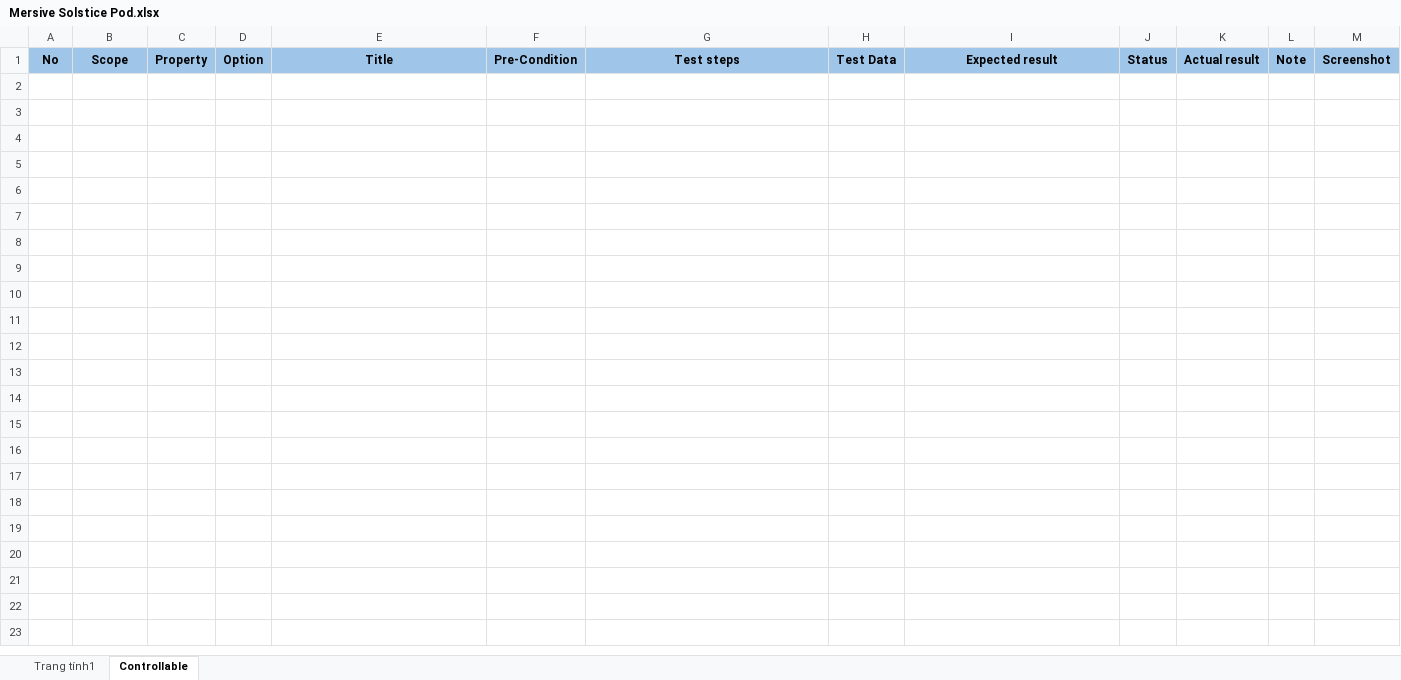
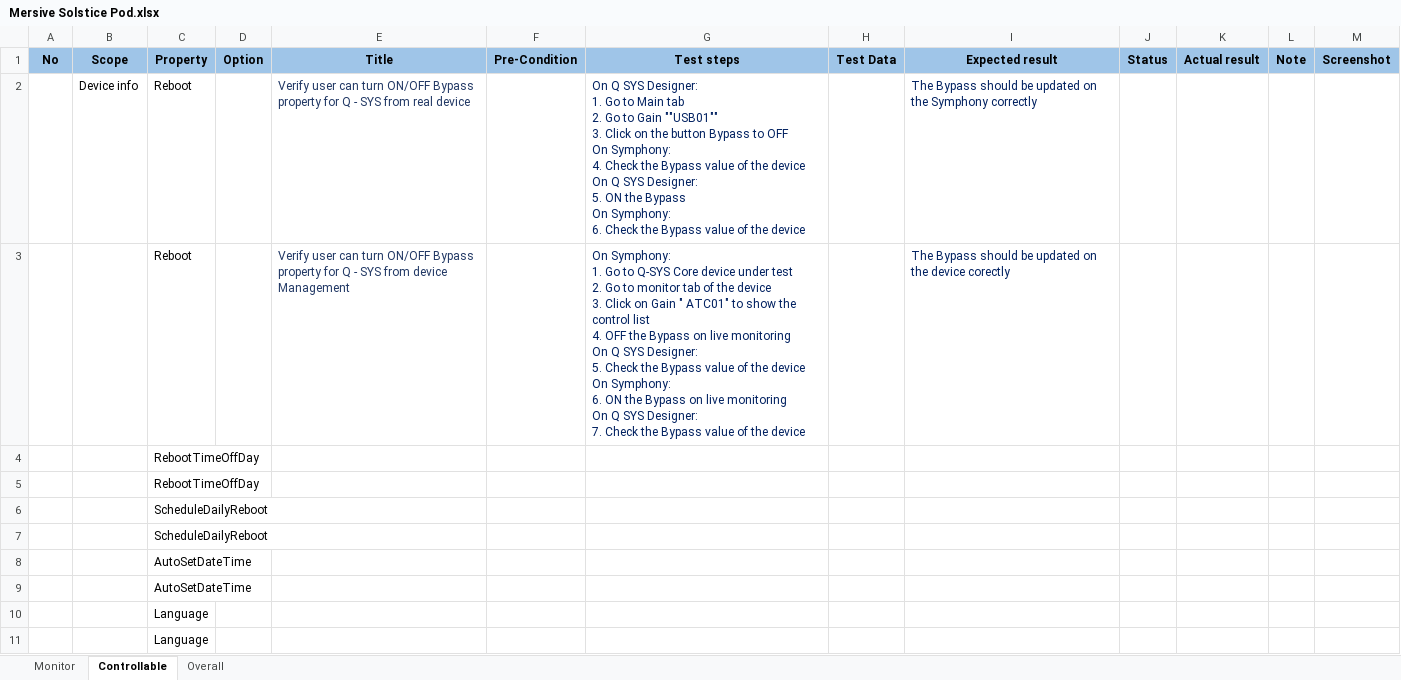
Before and after one commit to Ttmphuong/AVI_Testcases, an Excel workbook: importFile/Mersive Solstice Pod.xlsx, sheet Controllable, drawn as a sheet; values as stored, in another font and other column widths than the file's, no borders; charts and pictures not drawn; ↵ is a line break in a cell; the diff names each change by its address in the sheet, - before the commit and + after, or states it on an @@ line.

Commit message:
refactor monitor testcases

```diff
--- a/importFile/Mersive Solstice Pod.xlsx (sheet Controllable)
+++ b/importFile/Mersive Solstice Pod.xlsx (sheet Controllable)
-sheet tab: Trang tính1
+sheet tab: Monitor
+sheet tab: Overall
+row 2:  | Device info | Reboot |  | Verify user can turn ON/OFF Bypass property for Q - SYS from real device |  | On Q SYS Designer: ↵ 1. Go to Main tab ↵ 2. Go to Gain ""USB01"" ↵ 3. Click on the button Bypass to OFF ↵ On Symphony: ↵ 4. Check the Bypass value of the device ↵ On Q SYS Designer: ↵ 5. ON the Bypass ↵ On Symphony: ↵ 6. Check the Bypass value of the device |  | The Bypass should be updated on the Symphony correctly
+row 3:  |  | Reboot |  | Verify user can turn ON/OFF Bypass property for Q - SYS from device Management |  | On Symphony: ↵ 1. Go to Q-SYS Core device under test ↵ 2. Go to monitor tab of the device ↵ 3. Click on Gain " ATC01" to show the control list ↵ 4. OFF the Bypass on live monitoring ↵ On Q SYS Designer: ↵ 5. Check the Bypass value of the device ↵ On Symphony: ↵ 6. ON the Bypass on live monitoring ↵ On Q SYS Designer: ↵ 7. Check the Bypass value of the device |  | The Bypass should be updated on the device corectly
+row 4:  |  | RebootTimeOffDay
+row 5:  |  | RebootTimeOffDay
+row 6:  |  | ScheduleDailyReboot
+row 7:  |  | ScheduleDailyReboot
+row 8:  |  | AutoSetDateTime
+row 9:  |  | AutoSetDateTime
+row 10:  |  | Language
+row 11:  |  | Language
```
Also changed, not shown: sheet Monitor, charts or pictures, 1 other file.
